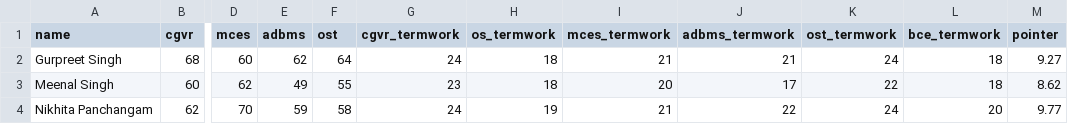
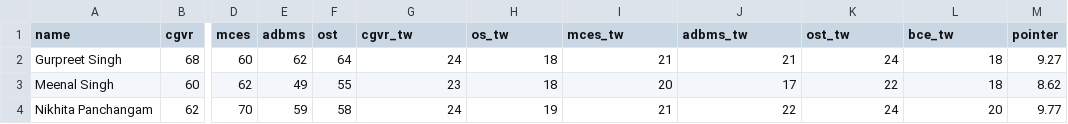
Before and after one commit to yashagarwal023/DataMiningTE, a CSV file: teresult.csv, drawn as a sheet; only a part is shown, gaps mark what is left out; the diff names each change by its address in the sheet, - before the commit and + after, or states it on an @@ line.

Commit message:
Update teresult.csv
Termwork changed to tw.

```diff
--- a/teresult.csv
+++ b/teresult.csv
-G1: cgvr_termwork
+G1: cgvr_tw
-H1: os_termwork
+H1: os_tw
-I1: mces_termwork
+I1: mces_tw
-J1: adbms_termwork
+J1: adbms_tw
-K1: ost_termwork
+K1: ost_tw
-L1: bce_termwork
+L1: bce_tw
```
